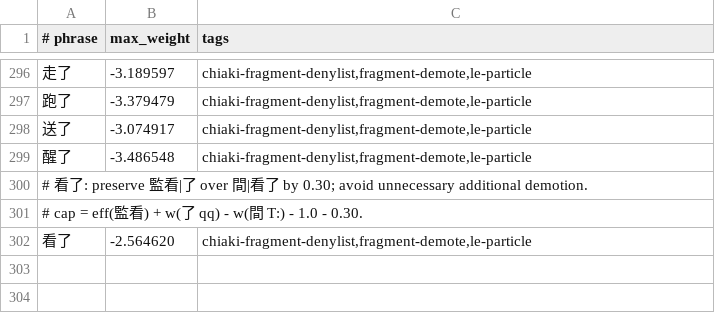
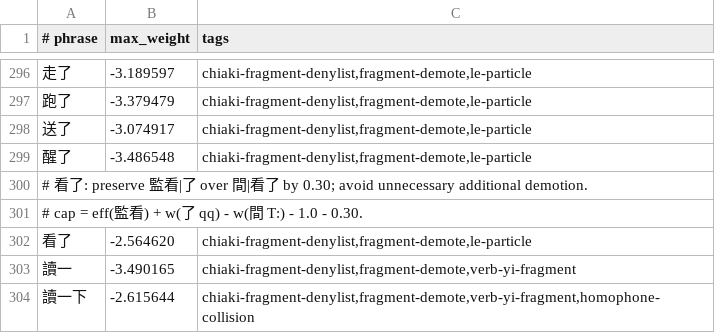
Before and after one commit to chiakich/ChiaKey-Lexicon, a TSV file: sources/chiaki-fragment-denylist/fragment-demotions.tsv, drawn as a sheet; only a part is shown, gaps mark what is left out; the diff names each change by its address in the sheet, - before the commit and + after, or states it on an @@ line.

Commit message:
fix: demote read-yi fragments to preserve reading segmentation

```diff
--- a/sources/chiaki-fragment-denylist/fragment-demotions.tsv
+++ b/sources/chiaki-fragment-denylist/fragment-demotions.tsv
+row 303: 讀一 | -3.490165 | chiaki-fragment-denylist,fragment-demote,verb-yi-fragment
+row 304: 讀一下 | -2.615644 | chiaki-fragment-denylist,fragment-demote,verb-yi-fragment,homophone-collision
```
Also changed, not shown: 1 other file.
